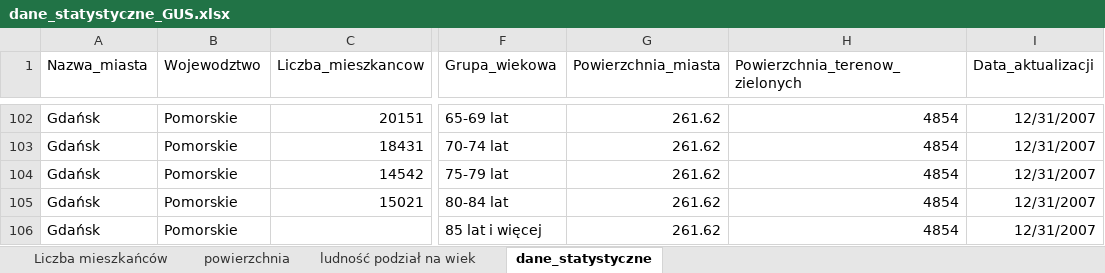
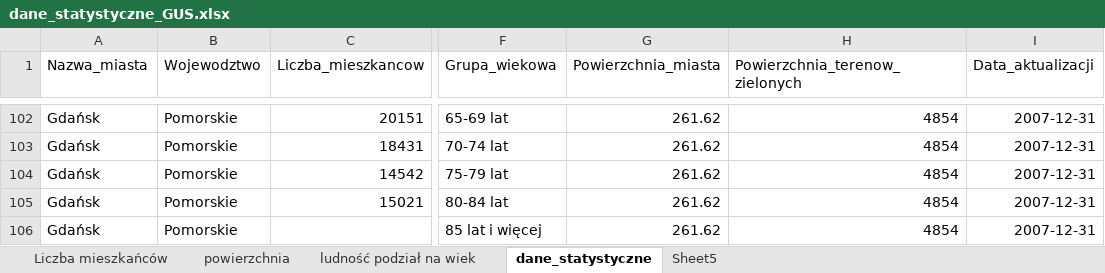
Before and after one commit to lewy91/kody, an Excel workbook: dane_statystyczne_GUS.xlsx, sheet dane_statystyczne, drawn as a sheet; only a part is shown, gaps mark what is left out; values as stored, in another font and other column widths than the file's, no borders; the diff covers the shown part only; the diff names each change by its address in the sheet, - before the commit and + after, or states it on an @@ line.

```diff
--- a/dane_statystyczne_GUS.xlsx (sheet dane_statystyczne)
+++ b/dane_statystyczne_GUS.xlsx (sheet dane_statystyczne)
+sheet tab: Sheet5
-I102:I106 (Data_aktualizacji): 12/31/2007
+I102:I106 (Data_aktualizacji): 2007-12-31
```
Also changed, not shown: 27 edited cells elsewhere in this sheet, 3 other files.
